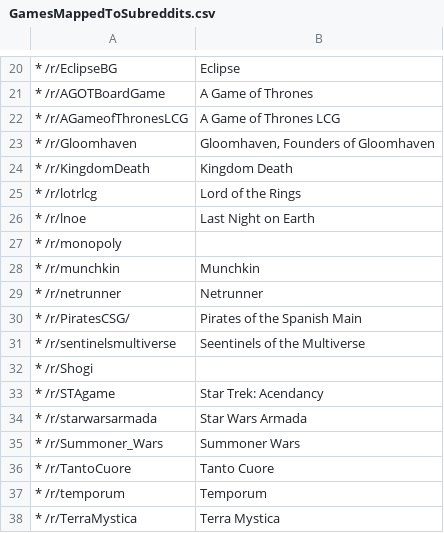
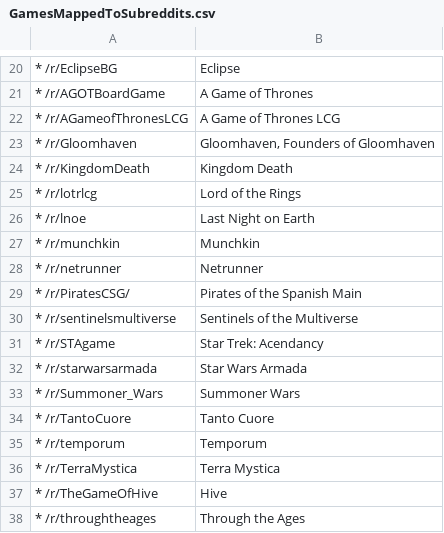
Before and after one commit to ASnugglyBear/automod_promos, a CSV file: GamesMappedToSubreddits.csv, drawn as a sheet; only a part is shown, gaps mark what is left out; the shorter side is filled out with more unchanged rows.

```diff
--- a/GamesMappedToSubreddits.csv
+++ b/GamesMappedToSubreddits.csv
@@ -26,3 +26,2 @@
 * /r/lnoe,Last Night on Earth
-* /r/monopoly,
 * /r/munchkin,Munchkin
@@ -30,4 +29,3 @@
 * /r/PiratesCSG/,Pirates of the Spanish Main
-* /r/sentinelsmultiverse,Seentinels of the Multiverse
-* /r/Shogi,
+* /r/sentinelsmultiverse,Sentinels of the Multiverse
 * /r/STAgame,Star Trek: Acendancy
```
Also changed, not shown: 2 other files.
